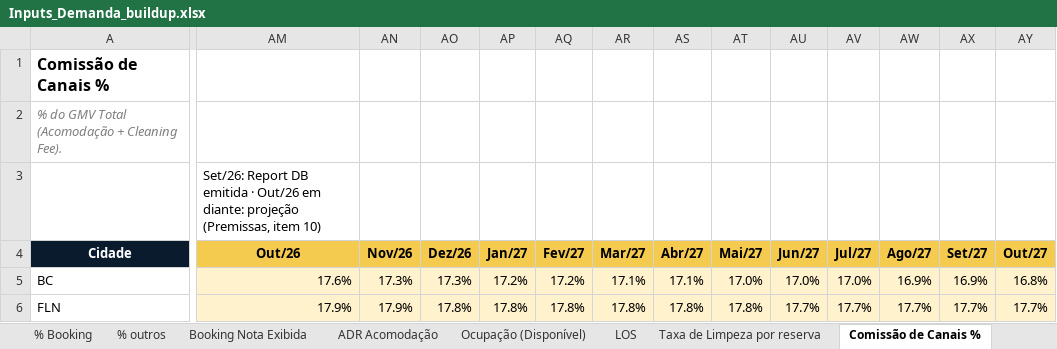
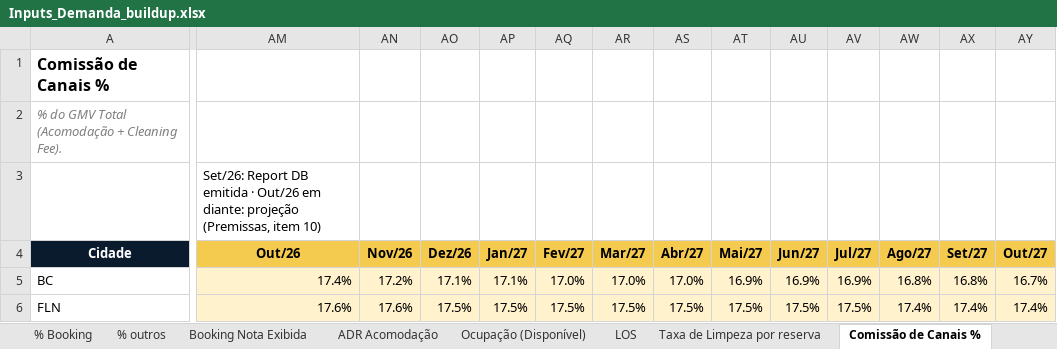
Before and after one commit to luizmazetto/Pricing-viva, an Excel workbook: analises/2026-11_buildup_demanda/Inputs_Demanda_buildup.xlsx, sheet Comissão de Canais %, drawn as a sheet; only a part is shown, gaps mark what is left out; values as stored, in another font and other column widths than the file's, no borders; the diff covers the shown part only; the diff names each change by its address in the sheet, - before the commit and + after, or states it on an @@ line.

```diff
--- a/analises/2026-11_buildup_demanda/Inputs_Demanda_buildup.xlsx (sheet Comissão de Canais %)
+++ b/analises/2026-11_buildup_demanda/Inputs_Demanda_buildup.xlsx (sheet Comissão de Canais %)
-AM5 (Out/26): 17.6%
+AM5 (Out/26): 17.4%
-AN5 (Nov/26): 17.3%
+AN5 (Nov/26): 17.2%
-AO5 (Dez/26): 17.3%
+AO5 (Dez/26): 17.1%
-AP5 (Jan/27): 17.2%
+AP5 (Jan/27): 17.1%
-AQ5 (Fev/27): 17.2%
+AQ5 (Fev/27): 17.0%
-AR5 (Mar/27): 17.1%
+AR5 (Mar/27): 17.0%
-AS5 (Abr/27): 17.1%
+AS5 (Abr/27): 17.0%
-AT5 (Mai/27): 17.0%
+AT5 (Mai/27): 16.9%
-AU5 (Jun/27): 17.0%
+AU5 (Jun/27): 16.9%
-AV5 (Jul/27): 17.0%
+AV5 (Jul/27): 16.9%
-AW5 (Ago/27): 16.9%
+AW5 (Ago/27): 16.8%
-AX5 (Set/27): 16.9%
+AX5 (Set/27): 16.8%
-AY5 (Out/27): 16.8%
+AY5 (Out/27): 16.7%
-AM6 (Out/26): 17.9%
+AM6 (Out/26): 17.6%
-AN6 (Nov/26): 17.9%
+AN6 (Nov/26): 17.6%
-AO6 (Dez/26): 17.8%
+AO6 (Dez/26): 17.5%
-AP6 (Jan/27): 17.8%
+AP6 (Jan/27): 17.5%
-AQ6 (Fev/27): 17.8%
+AQ6 (Fev/27): 17.5%
-AR6 (Mar/27): 17.8%
+AR6 (Mar/27): 17.5%
-AS6 (Abr/27): 17.8%
+AS6 (Abr/27): 17.5%
-AT6 (Mai/27): 17.8%
+AT6 (Mai/27): 17.5%
-AU6 (Jun/27): 17.7%
+AU6 (Jun/27): 17.5%
-AV6 (Jul/27): 17.7%
+AV6 (Jul/27): 17.5%
-AW6 (Ago/27): 17.7%
+AW6 (Ago/27): 17.4%
-AX6 (Set/27): 17.7%
+AX6 (Set/27): 17.4%
-AY6 (Out/27): 17.7%
+AY6 (Out/27): 17.4%
```
Also changed, not shown: 3 added rows, 3 removed rows and 732 edited cells elsewhere in this sheet, sheet Premissas por prédio, sheet OTA Taxa Limpeza % (RevModel), sheet Premissas, formulas that keep their value, 2 other files.
